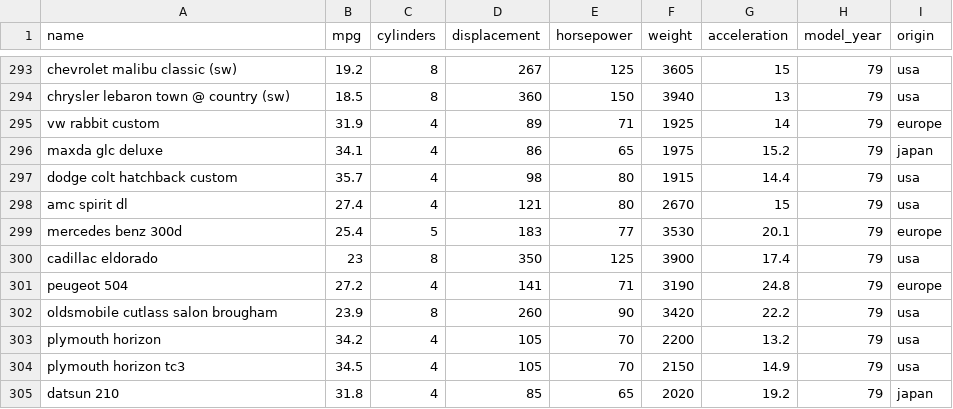
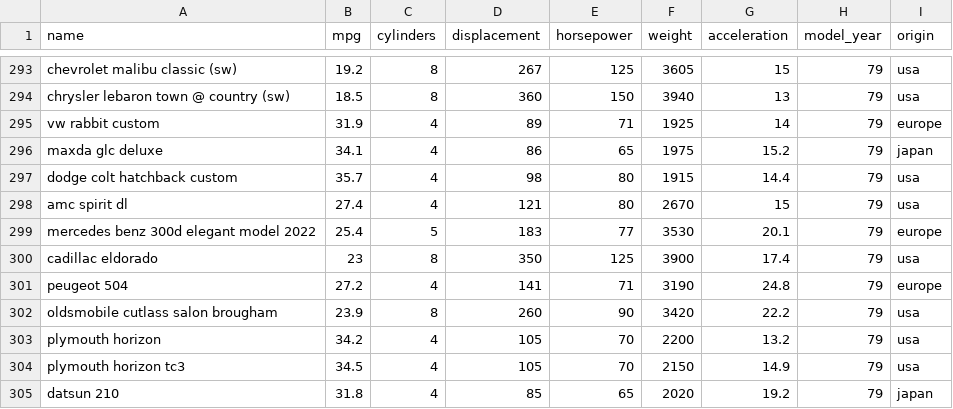
Before and after one commit to missanorajjohnthattil/sharedworkspace, a CSV file: assignments/workpool/automobile.csv, drawn as a sheet; only a part is shown, gaps mark what is left out.

```diff
--- a/assignments/workpool/automobile.csv
+++ b/assignments/workpool/automobile.csv
@@ -298,3 +298,3 @@ dodge colt hatchback custom,35.7,4,98,80,1915,14.4,79,usa
 amc spirit dl,27.4,4,121,80,2670,15,79,usa
-mercedes benz 300d,25.4,5,183,77,3530,20.1,79,europe
+mercedes benz 300d elegant model 2022,25.4,5,183,77,3530,20.1,79,europe
 cadillac eldorado,23,8,350,125,3900,17.4,79,usa
```
Also changed, not shown: 1 other file.
